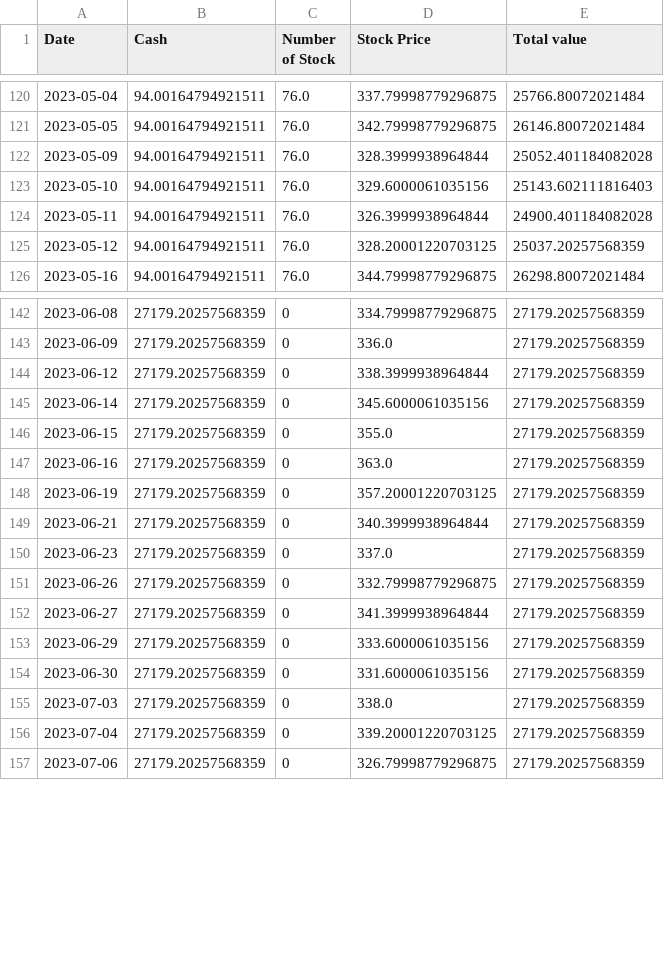
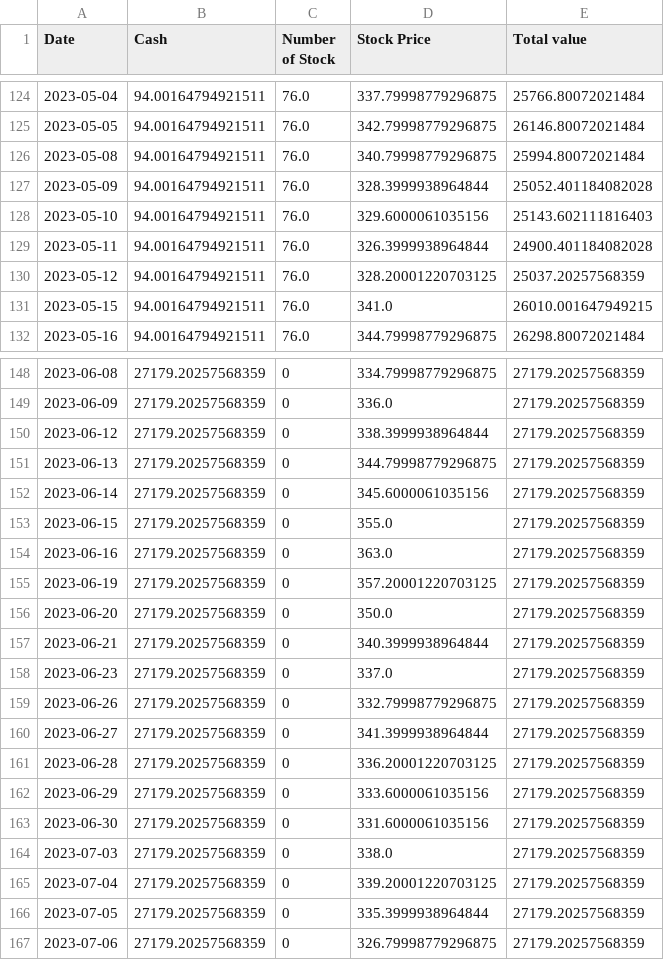
Before and after one commit to HeyManII/Stock_ML, a CSV file: back_test_data/0700_ML_back_test.csv, drawn as a sheet; only a part is shown, gaps mark what is left out; the diff covers the shown part only; the diff names each change by its address in the sheet, - before the commit and + after, or states it on an @@ line.

```diff
--- a/back_test_data/0700_ML_back_test.csv
+++ b/back_test_data/0700_ML_back_test.csv
+row 126: 2023-05-08 | 94.00164794921511 | 76.0 | 340.79998779296875 | 25994.80072021484
+row 131: 2023-05-15 | 94.00164794921511 | 76.0 | 341.0 | 26010.001647949215
+row 151: 2023-06-13 | 27179.20257568359 | 0 | 344.79998779296875 | 27179.20257568359
+row 156: 2023-06-20 | 27179.20257568359 | 0 | 350.0 | 27179.20257568359
+row 161: 2023-06-28 | 27179.20257568359 | 0 | 336.20001220703125 | 27179.20257568359
+row 166: 2023-07-05 | 27179.20257568359 | 0 | 335.3999938964844 | 27179.20257568359
```
Also changed, not shown: 10 added rows elsewhere in this file, action/0005_trade_decision.csv, back_test_data/0002_ML_back_test.csv, 39 other files.
